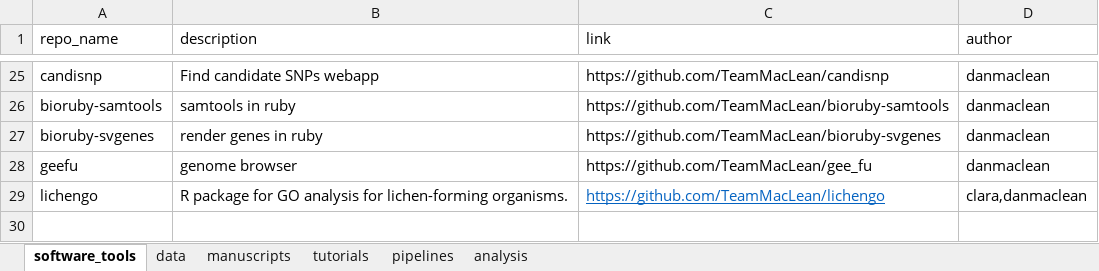
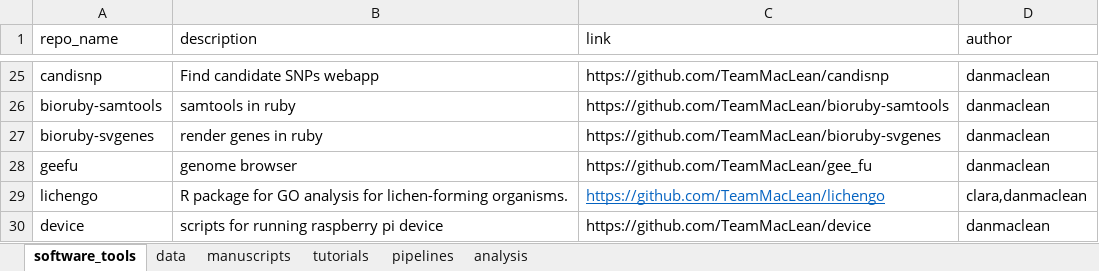
Before and after one commit to TeamMacLean/software_projects, an Excel workbook: repos.xlsx, sheet software_tools, drawn as a sheet; only a part is shown, gaps mark what is left out; values as stored, in another font and other column widths than the file's, no borders; the diff names each change by its address in the sheet, - before the commit and + after, or states it on an @@ line.

Commit message:
Update repos.xlsx

```diff
--- a/repos.xlsx (sheet software_tools)
+++ b/repos.xlsx (sheet software_tools)
+row 30: device | scripts for running raspberry pi device | https://github.com/TeamMacLean/device | danmaclean
```
